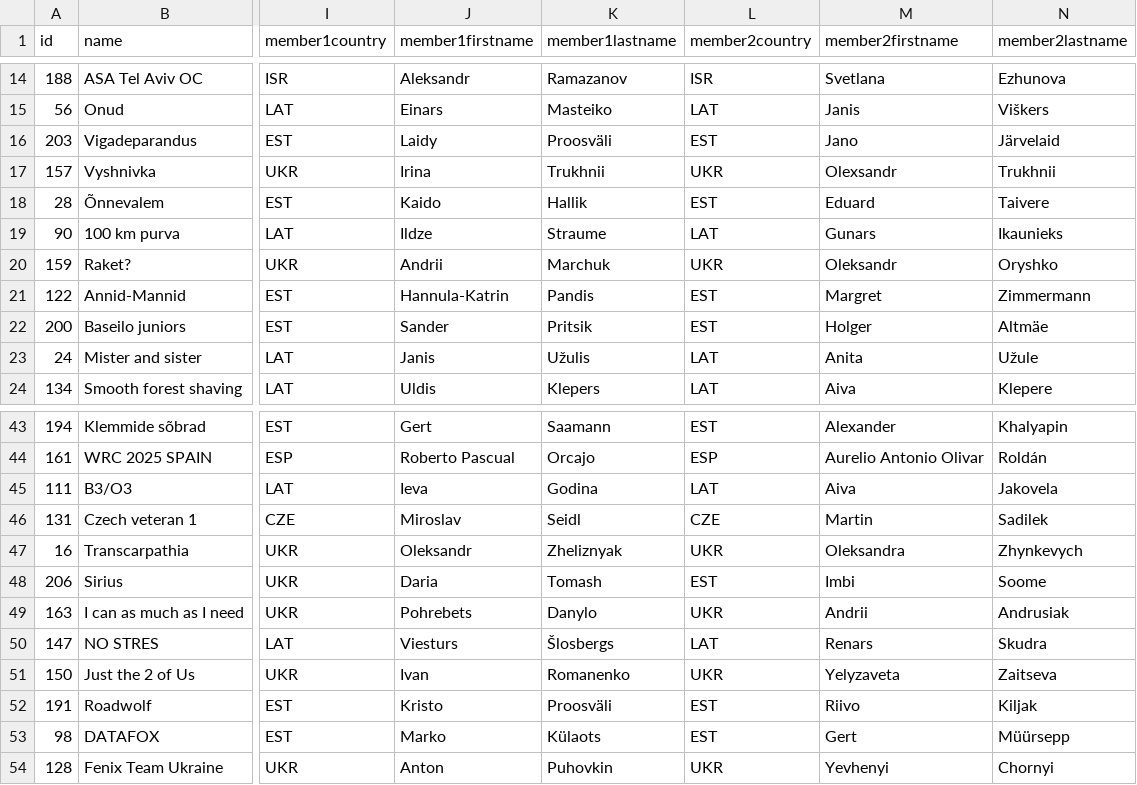
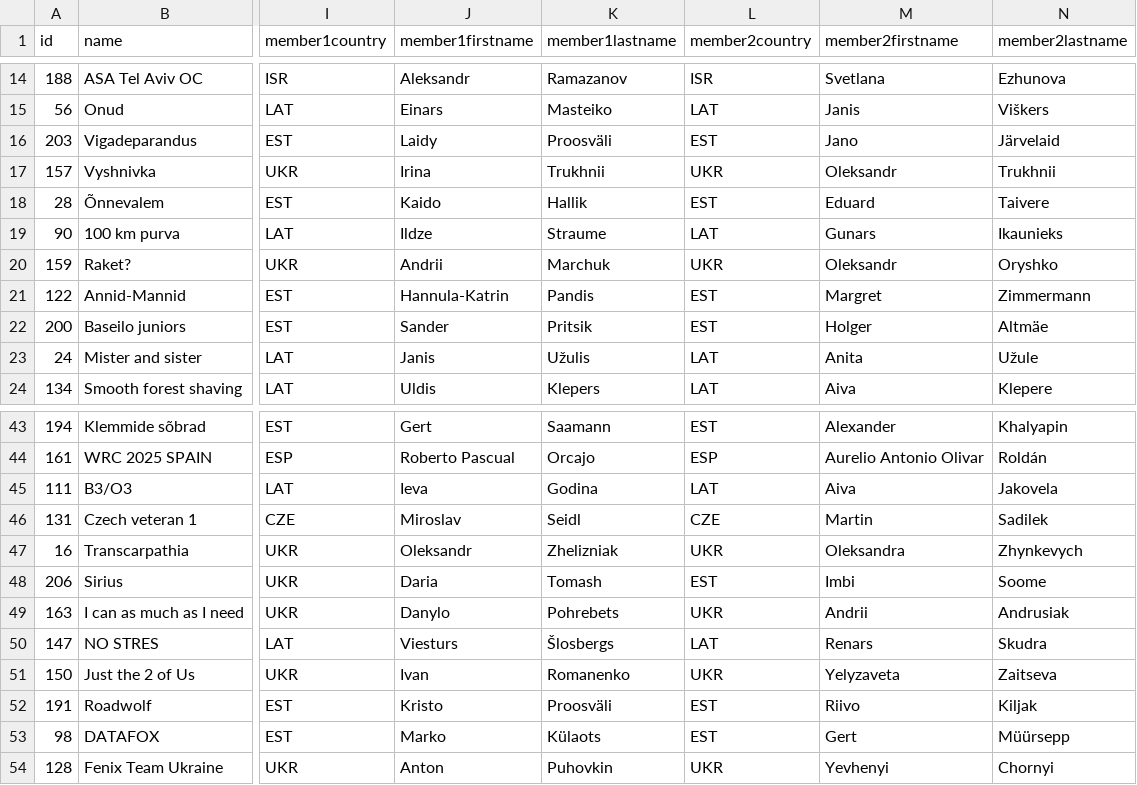
Before and after one commit to jtojnar/wrcq, a CSV file: result/erc2024.csv, drawn as a sheet; only a part is shown, gaps mark what is left out; the diff names each change by its address in the sheet, - before the commit and + after, or states it on an @@ line.

```diff
--- a/result/erc2024.csv
+++ b/result/erc2024.csv
-M17 (member2firstname): Olexsandr
+M17 (member2firstname): Oleksandr
-K47 (member1lastname): Zheliznyak
+K47 (member1lastname): Zhelizniak
-J49 (member1firstname): Pohrebets
+J49 (member1firstname): Danylo
-K49 (member1lastname): Danylo
+K49 (member1lastname): Pohrebets
```
Also changed, not shown: result/aurc2023.csv, result/erc2023.csv, 2 other files.
